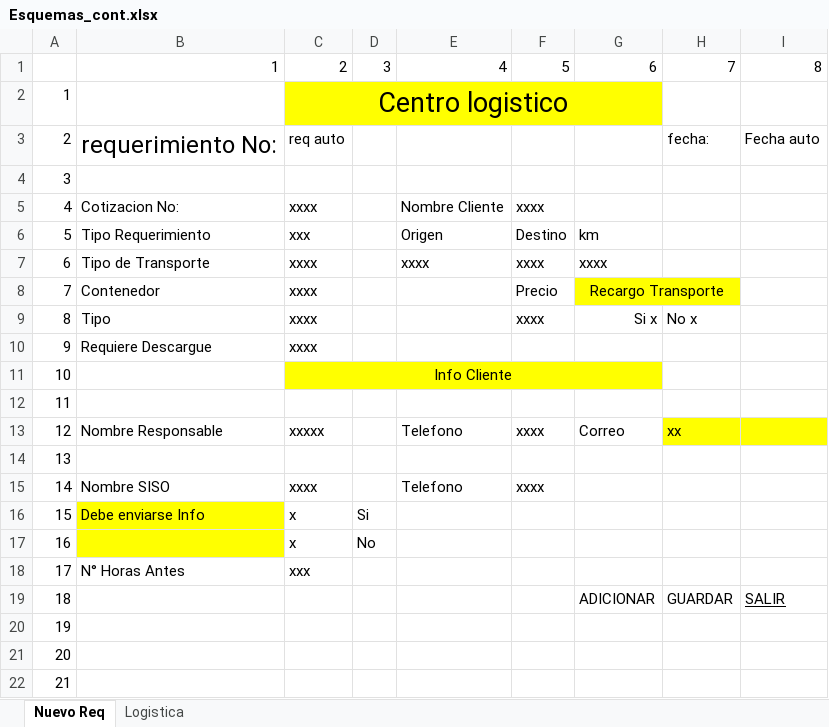
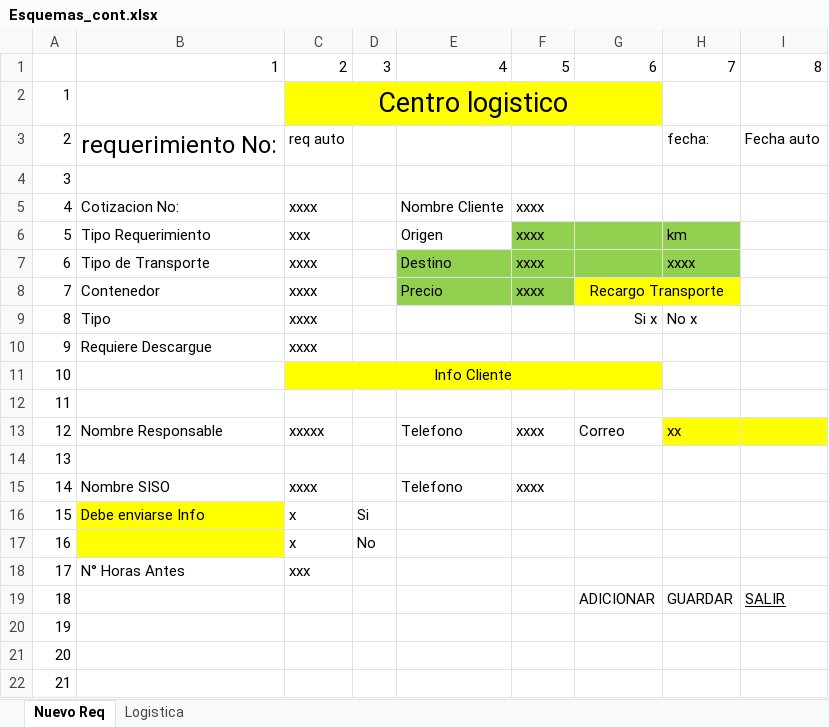
Before and after one commit to CesarTabares/ContAntioquia-Logistica, an Excel workbook: Esquemas_cont.xlsx, sheet Nuevo Req, drawn as a sheet; values as stored, in another font and other column widths than the file's, no borders; the diff names each change by its address in the sheet, - before the commit and + after, or states it on an @@ line.

```diff
--- a/Esquemas_cont.xlsx (sheet Nuevo Req)
+++ b/Esquemas_cont.xlsx (sheet Nuevo Req)
-F6: Destino
+F6: xxxx
-F6:H6 fill: none
+F6:H6 fill: #92D050
-G6: km
+G6: (empty)
-H6: (empty)
+H6: km
-E7: xxxx
+E7: Destino
-E7:H7 fill: none
+E7:H7 fill: #92D050
-G7: xxxx
+G7: (empty)
-H7: (empty)
+H7: xxxx
-E8: (empty)
+E8: Precio
-E8:F8 fill: none
+E8:F8 fill: #92D050
-F8: Precio
+F8: xxxx
-F9: xxxx
+F9: (empty)
```
Also changed, not shown: db_req.xlsx, 2 other files.
